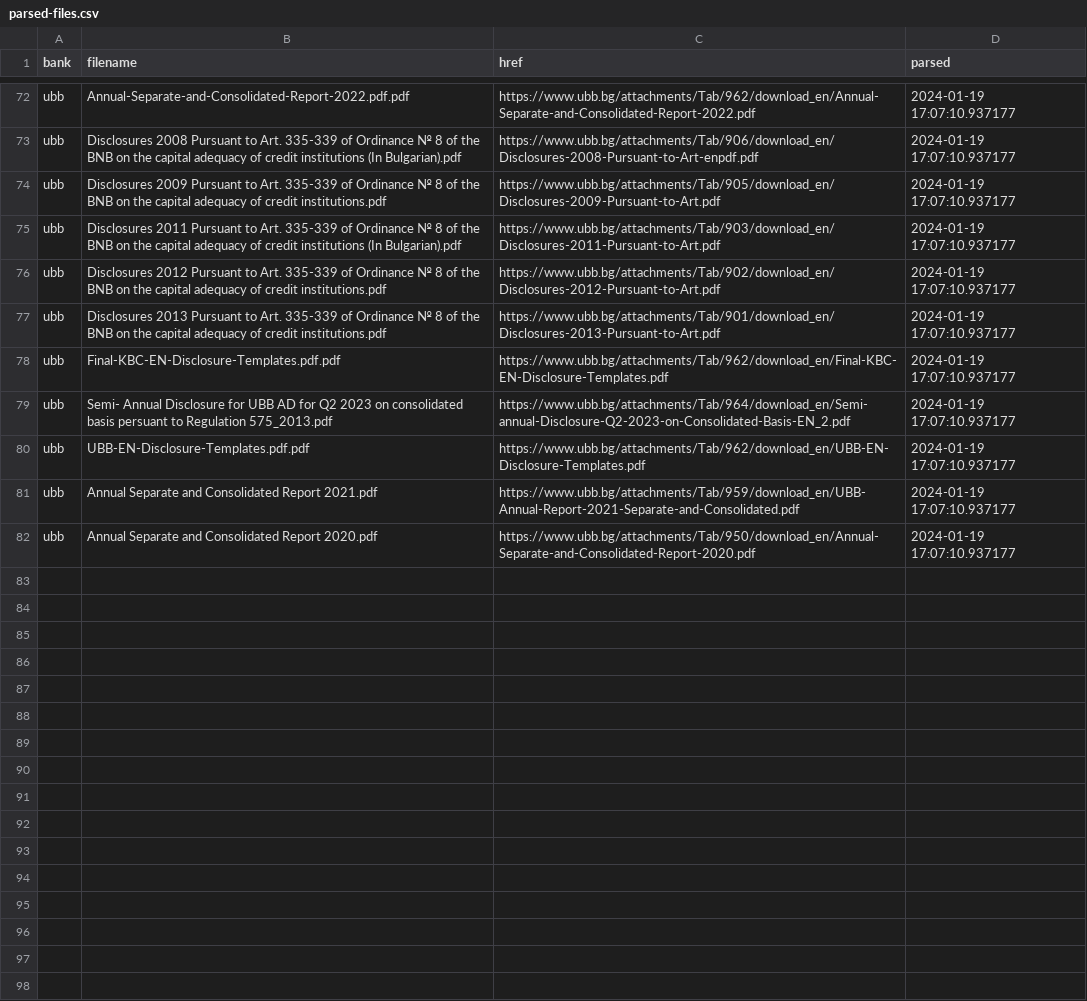
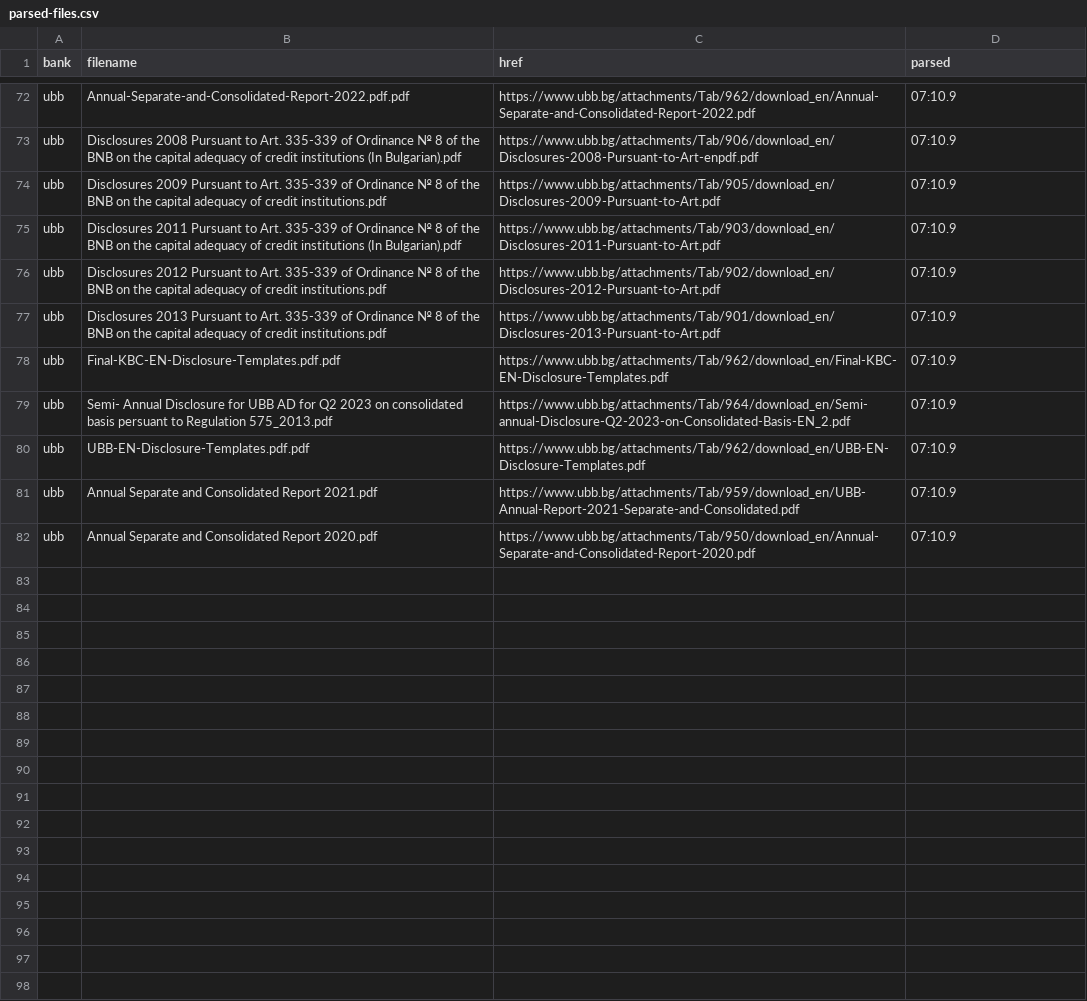
Before and after one commit to hristo5dobrev/Python-BG-Banks-WebScraper, a CSV file: supporting_files/parsed-files.csv, drawn as a sheet; only a part is shown, gaps mark what is left out; the diff covers the shown part only; the diff names each change by its address in the sheet, - before the commit and + after, or states it on an @@ line.

```diff
--- a/supporting_files/parsed-files.csv
+++ b/supporting_files/parsed-files.csv
-D72:D82 (parsed): 2024-01-19 17:07:10.937177
+D72:D82 (parsed): 07:10.9
+row 83: (empty)
+row 84: (empty)
+row 85: (empty)
+row 86: (empty)
+row 87: (empty)
+row 88: (empty)
+row 89: (empty)
+row 90: (empty)
+row 91: (empty)
+row 92: (empty)
+row 93: (empty)
+row 94: (empty)
+row 95: (empty)
+row 96: (empty)
+row 97: (empty)
+row 98: (empty)
```
Also changed, not shown: 24 added rows and 27 edited cells elsewhere in this file, supporting_files/pdf_downloads_links.csv, 5 other files.
